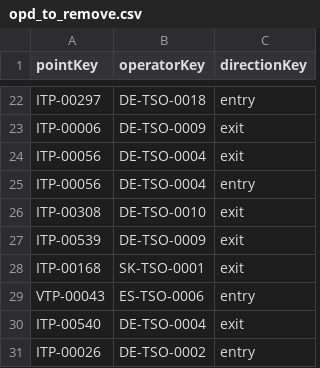
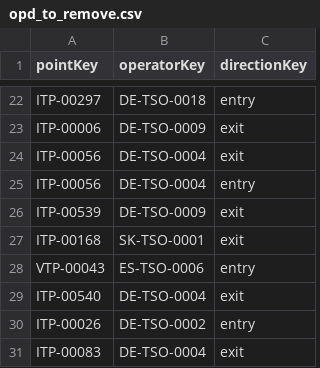
Before and after one commit to energyandcleanair/fossil_shipment_tracker, a CSV file: assets/entsog/opd_to_remove.csv, drawn as a sheet; only a part is shown, gaps mark what is left out; the shorter side is filled out with more unchanged rows; the diff names each change by its address in the sheet, - before the commit and + after, or states it on an @@ line.

Commit message:
-restoring Haiming

```diff
--- a/assets/entsog/opd_to_remove.csv
+++ b/assets/entsog/opd_to_remove.csv
-row 26: ITP-00308 | DE-TSO-0010 | exit
```
